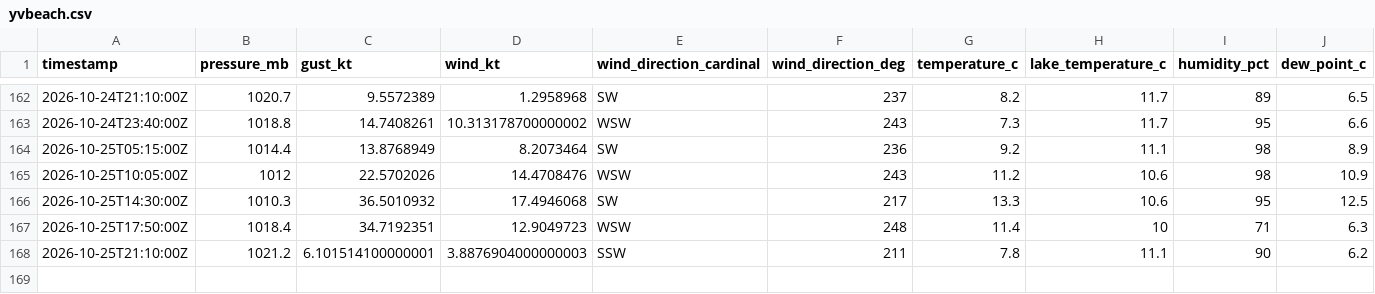
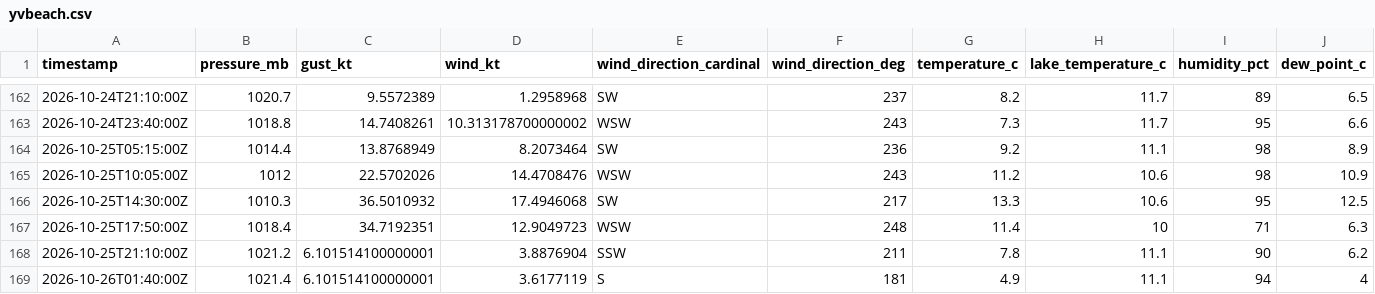
Before and after one commit to marcburri/kite-weather, a CSV file: data/yvbeach.csv, drawn as a sheet; only a part is shown, gaps mark what is left out; rows hold the shown columns only; the diff names each change by its address in the sheet, - before the commit and + after, or states it on an @@ line.

```diff
--- a/data/yvbeach.csv
+++ b/data/yvbeach.csv
-D168 (wind_kt): 3.8876904000000003
+D168 (wind_kt): 3.8876904
+row 169: 2026-10-26T01:40:00Z | 1021.4 | 6.101514100000001 | 3.6177119 | S | 181 | 4.9 | 11.1 | 94 | 4
```
Also changed, not shown: data/silvaplana.csv.
